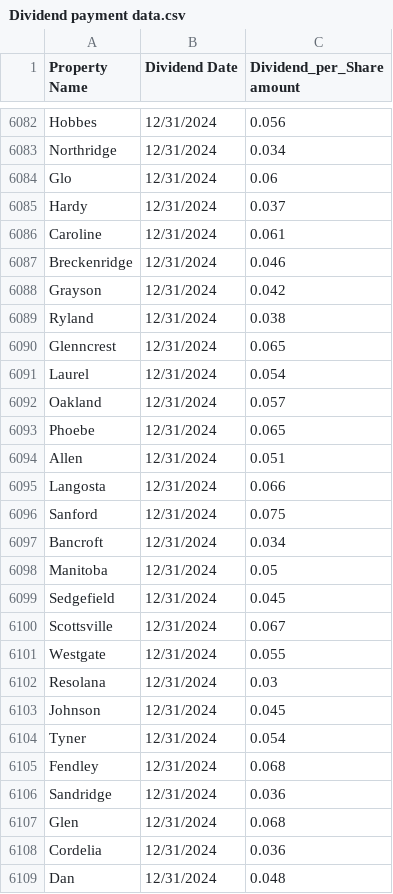
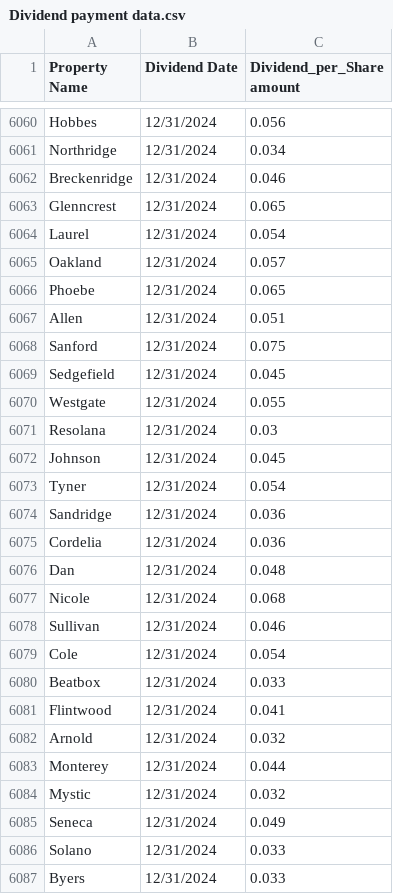
Before and after one commit to jpruch-1432202/dividend-dashboard, a CSV file: public/Dividend payment data.csv, drawn as a sheet; only a part is shown, gaps mark what is left out; the shorter side is filled out with more unchanged rows; the diff covers the shown part only.

```diff
--- a/public/Dividend payment data.csv
+++ b/public/Dividend payment data.csv
@@ -6083,8 +6061,3 @@ Hobbes,12/31/2024,0.056
 Northridge,12/31/2024,0.034
-Glo,12/31/2024,0.06
-Hardy,12/31/2024,0.037
-Caroline,12/31/2024,0.061
 Breckenridge,12/31/2024,0.046
-Grayson,12/31/2024,0.042
-Ryland,12/31/2024,0.038
 Glenncrest,12/31/2024,0.065
@@ -6094,8 +6067,4 @@ Phoebe,12/31/2024,0.065
 Allen,12/31/2024,0.051
-Langosta,12/31/2024,0.066
 Sanford,12/31/2024,0.075
-Bancroft,12/31/2024,0.034
-Manitoba,12/31/2024,0.05
 Sedgefield,12/31/2024,0.045
-Scottsville,12/31/2024,0.067
 Westgate,12/31/2024,0.055
@@ -6104,5 +6073,3 @@ Johnson,12/31/2024,0.045
 Tyner,12/31/2024,0.054
-Fendley,12/31/2024,0.068
 Sandridge,12/31/2024,0.036
-Glen,12/31/2024,0.068
 Cordelia,12/31/2024,0.036
```
Also changed, not shown: 22 removed rows elsewhere in this file, public/Arrived Valuations.csv, 1 other file.
